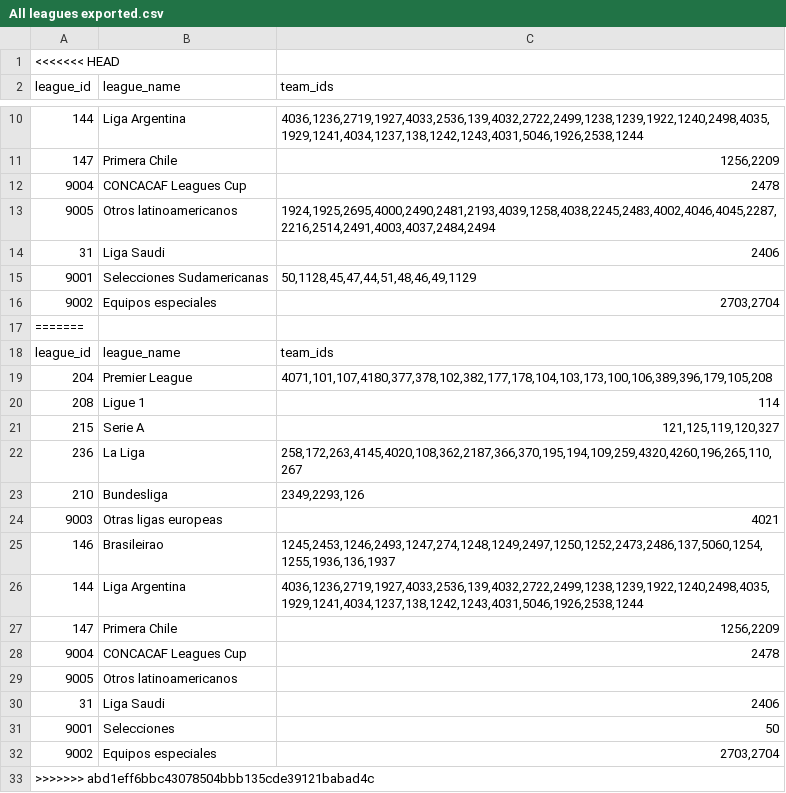
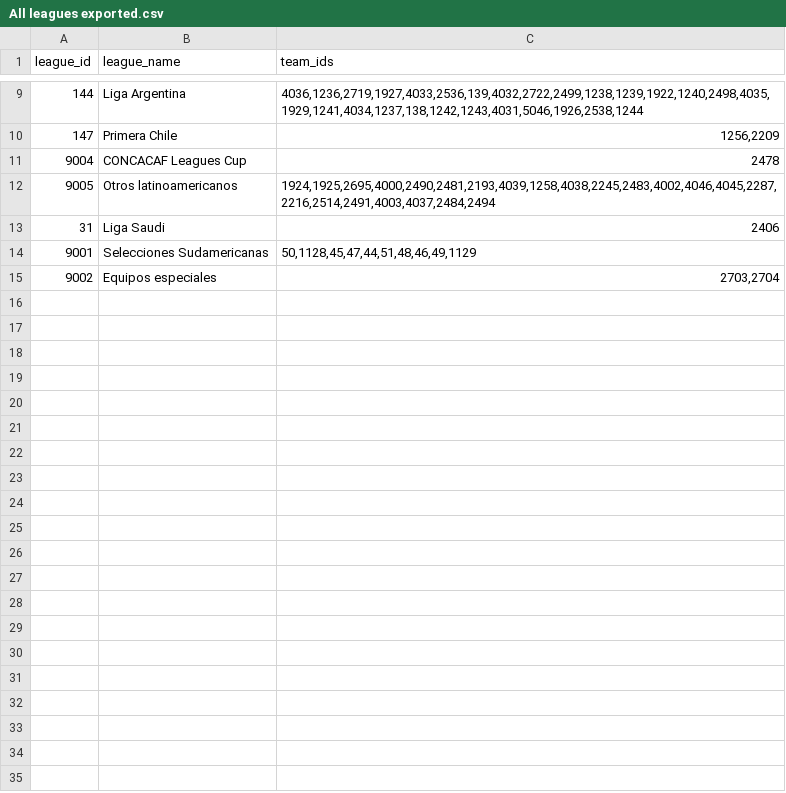
Before and after one commit to La-Arana-Que-Pica/Base-de-datos, a CSV file: database/All leagues exported.csv, drawn as a sheet; only a part is shown, gaps mark what is left out; the diff names each change by its address in the sheet, - before the commit and + after, or states it on an @@ line.

```diff
--- a/database/All leagues exported.csv
+++ b/database/All leagues exported.csv
-row 1: <<<<<<< HEAD
-row 17: =======
-row 18: league_id | league_name | team_ids
-row 19: 204 | Premier League | 4071,101,107,4180,377,378,102,382,177,178,104,103,173,100,106,389,396,179,105,208
-row 20: 208 | Ligue 1 | 114
-row 21: 215 | Serie A | 121,125,119,120,327
-row 22: 236 | La Liga | 258,172,263,4145,4020,108,362,2187,366,370,195,194,109,259,4320,4260,196,265,110,267
-row 23: 210 | Bundesliga | 2349,2293,126
-row 24: 9003 | Otras ligas europeas | 4021
-row 25: 146 | Brasileirao | 1245,2453,1246,2493,1247,274,1248,1249,2497,1250,1252,2473,2486,137,5060,1254,1255,1936,136,1937
-row 26: 144 | Liga Argentina | 4036,1236,2719,1927,4033,2536,139,4032,2722,2499,1238,1239,1922,1240,2498,4035,1929,1241,4034,1237,138,1242,1243,4031,5046,1926,2538,1244
-row 27: 147 | Primera Chile | 1256,2209
-row 28: 9004 | CONCACAF Leagues Cup | 2478
-row 29: 9005 | Otros latinoamericanos
-row 30: 31 | Liga Saudi | 2406
-row 31: 9001 | Selecciones | 50
-row 32: 9002 | Equipos especiales | 2703,2704
-row 33: >>>>>>> abd1eff6bbc43078504bbb135cde39121babad4c
```
Also changed, not shown: 3 other files.
